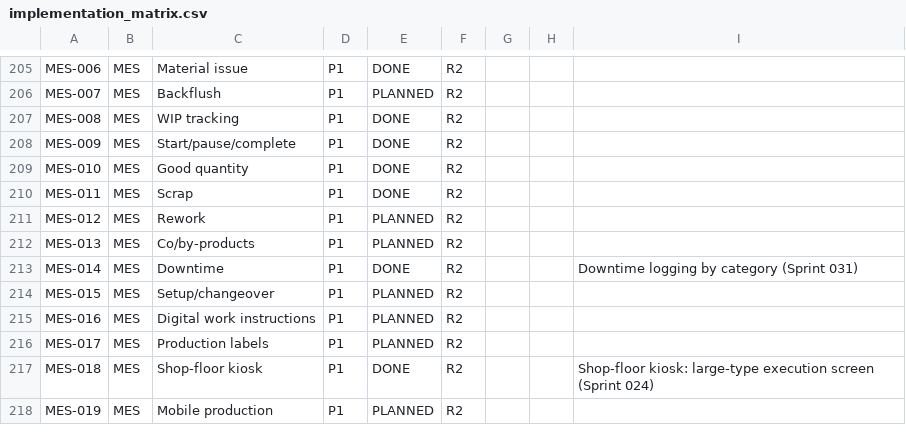
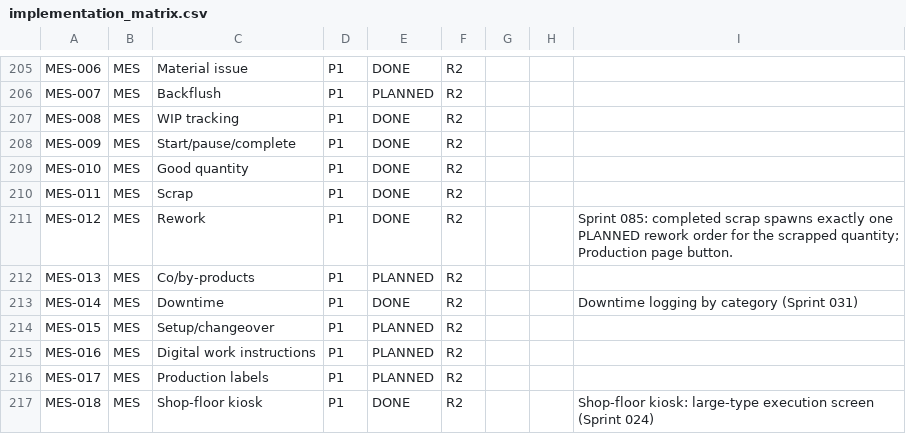
Before and after one commit to kenanbuss-sys/nexora, a CSV file: specs/implementation_matrix.csv, drawn as a sheet; only a part is shown, gaps mark what is left out; the shorter side is filled out with more unchanged rows.

```diff
--- a/specs/implementation_matrix.csv
+++ b/specs/implementation_matrix.csv
@@ -210,3 +210,3 @@ MES-010,MES,Good quantity,P1,DONE,R2,,,
 MES-011,MES,Scrap,P1,DONE,R2,,,
-MES-012,MES,Rework,P1,PLANNED,R2,,,
+MES-012,MES,Rework,P1,DONE,R2,,,Sprint 085: completed scrap spawns exactly one PLANNED rework order for the scrapped quantity; Production page button.
 MES-013,MES,Co/by-products,P1,PLANNED,R2,,,
```
Also changed, not shown: 5 other files.
